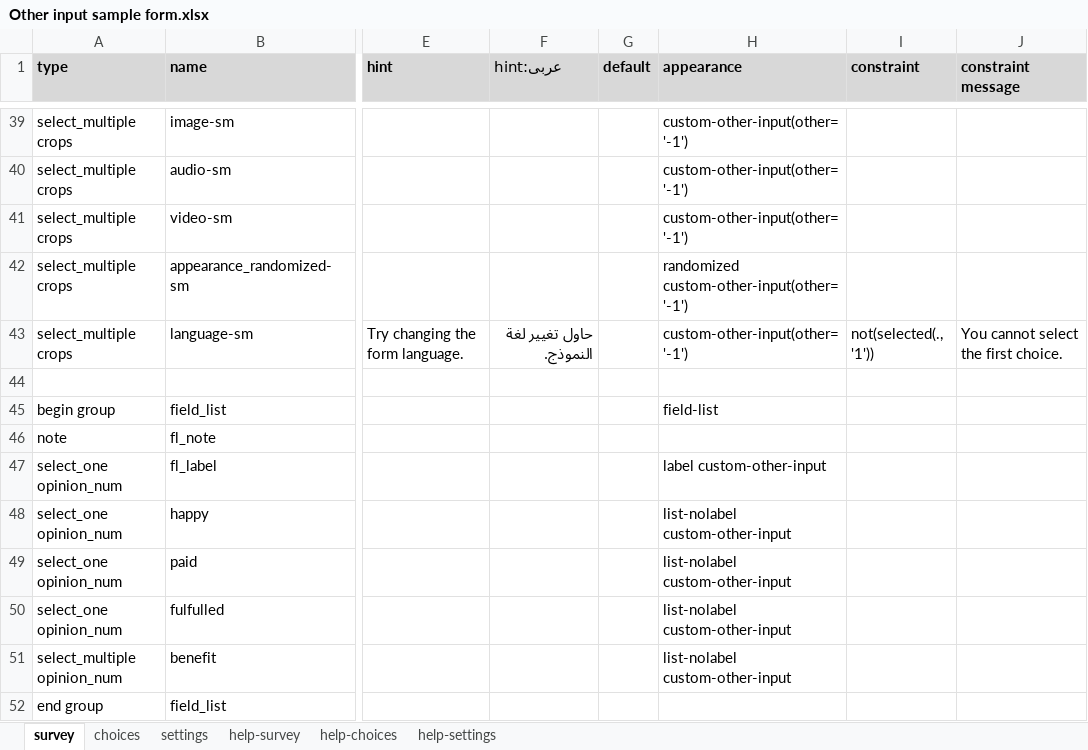
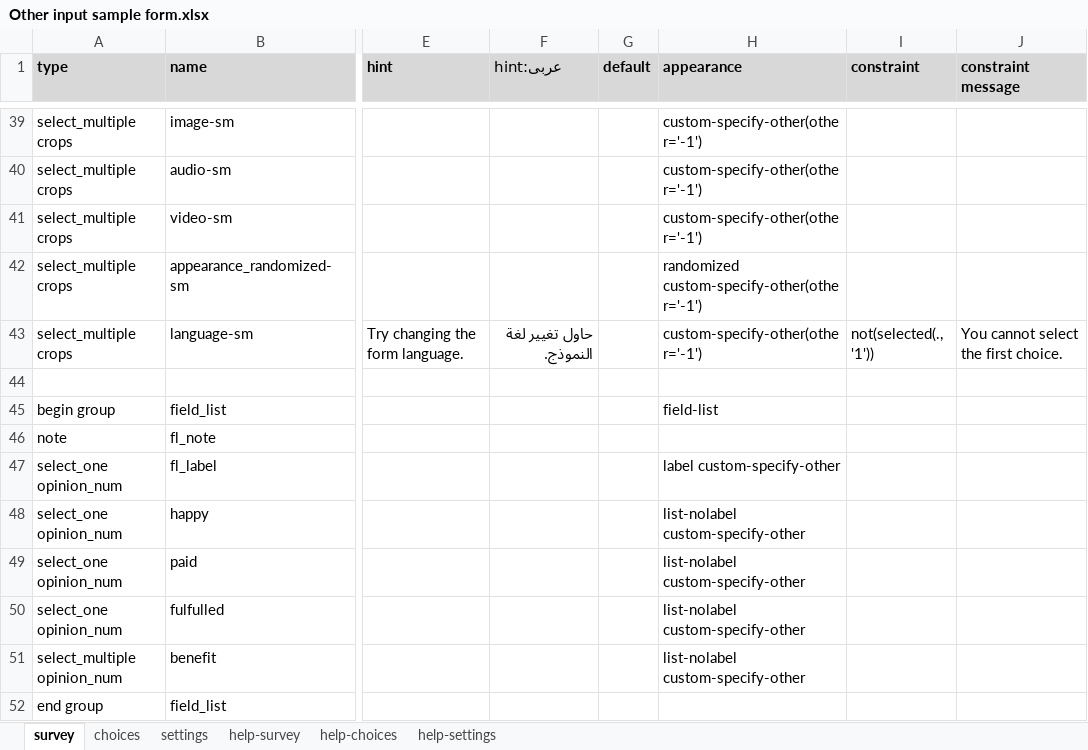
Before and after one commit to surveycto/specify-other, an Excel workbook: extras/sample-form/Other input sample form.xlsx, sheet survey, drawn as a sheet; only a part is shown, gaps mark what is left out; values as stored, in another font and other column widths than the file's, no borders; conditional formats not drawn; the diff covers the shown part only; the diff names each change by its address in the sheet, - before the commit and + after, or states it on an @@ line.

```diff
--- a/extras/sample-form/Other input sample form.xlsx (sheet survey)
+++ b/extras/sample-form/Other input sample form.xlsx (sheet survey)
-H39:H41 (appearance): custom-other-input(other='-1')
+H39:H41 (appearance): custom-specify-other(other='-1')
-H42 (appearance): randomized custom-other-input(other='-1')
+H42 (appearance): randomized custom-specify-other(other='-1')
-H43 (appearance): custom-other-input(other='-1')
+H43 (appearance): custom-specify-other(other='-1')
-H47 (appearance): label custom-other-input
+H47 (appearance): label custom-specify-other
-H48:H51 (appearance): list-nolabel custom-other-input
+H48:H51 (appearance): list-nolabel custom-specify-other
```
Also changed, not shown: 25 edited cells elsewhere in this sheet, sheet settings.
